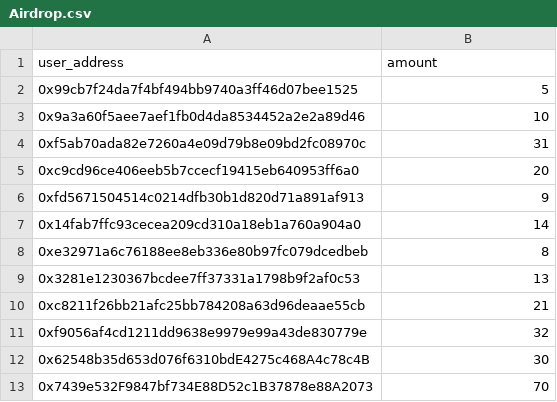
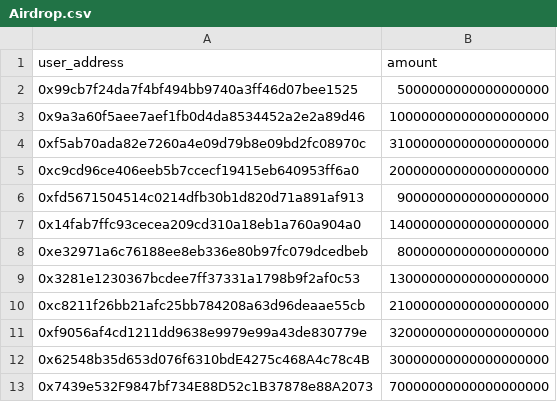
Before and after one commit to Lumos-metaverse/Airdrop-DApp, a CSV file: Airdrop-Backend/gen_files/Airdrop.csv, drawn as a sheet.

```diff
--- a/Airdrop-Backend/gen_files/Airdrop.csv
+++ b/Airdrop-Backend/gen_files/Airdrop.csv
@@ -1,13 +1,13 @@
 user_address,amount
-0x99cb7f24da7f4bf494bb9740a3ff46d07bee1525,5
-0x9a3a60f5aee7aef1fb0d4da8534452a2e2a89d46,10
-0xf5ab70ada82e7260a4e09d79b8e09bd2fc08970c,31
-0xc9cd96ce406eeb5b7ccecf19415eb640953ff6a0,20
-0xfd5671504514c0214dfb30b1d820d71a891af913,9
-0x14fab7ffc93cecea209cd310a18eb1a760a904a0,14
-0xe32971a6c76188ee8eb336e80b97fc079dcedbeb,8
-0x3281e1230367bcdee7ff37331a1798b9f2af0c53,13
-0xc8211f26bb21afc25bb784208a63d96deaae55cb,21
-0xf9056af4cd1211dd9638e9979e99a43de830779e,32
-0x62548b35d653d076f6310bdE4275c468A4c78c4B,30
-0x7439e532F9847bf734E88D52c1B37878e88A2073,70
+0x99cb7f24da7f4bf494bb9740a3ff46d07bee1525,5000000000000000000
+0x9a3a60f5aee7aef1fb0d4da8534452a2e2a89d46,10000000000000000000
+0xf5ab70ada82e7260a4e09d79b8e09bd2fc08970c,31000000000000000000
+0xc9cd96ce406eeb5b7ccecf19415eb640953ff6a0,20000000000000000000
+0xfd5671504514c0214dfb30b1d820d71a891af913,9000000000000000000
+0x14fab7ffc93cecea209cd310a18eb1a760a904a0,14000000000000000000
+0xe32971a6c76188ee8eb336e80b97fc079dcedbeb,8000000000000000000
+0x3281e1230367bcdee7ff37331a1798b9f2af0c53,13000000000000000000
+0xc8211f26bb21afc25bb784208a63d96deaae55cb,21000000000000000000
+0xf9056af4cd1211dd9638e9979e99a43de830779e,32000000000000000000
+0x62548b35d653d076f6310bdE4275c468A4c78c4B,30000000000000000000
+0x7439e532F9847bf734E88D52c1B37878e88A2073,70000000000000000000
```
Also changed, not shown: 8 other files.
